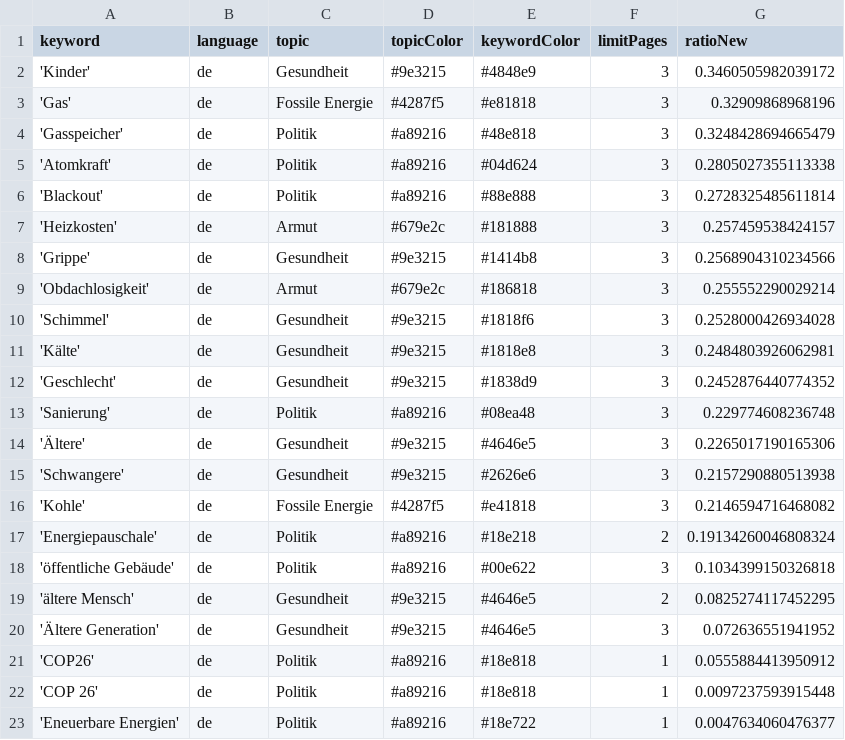
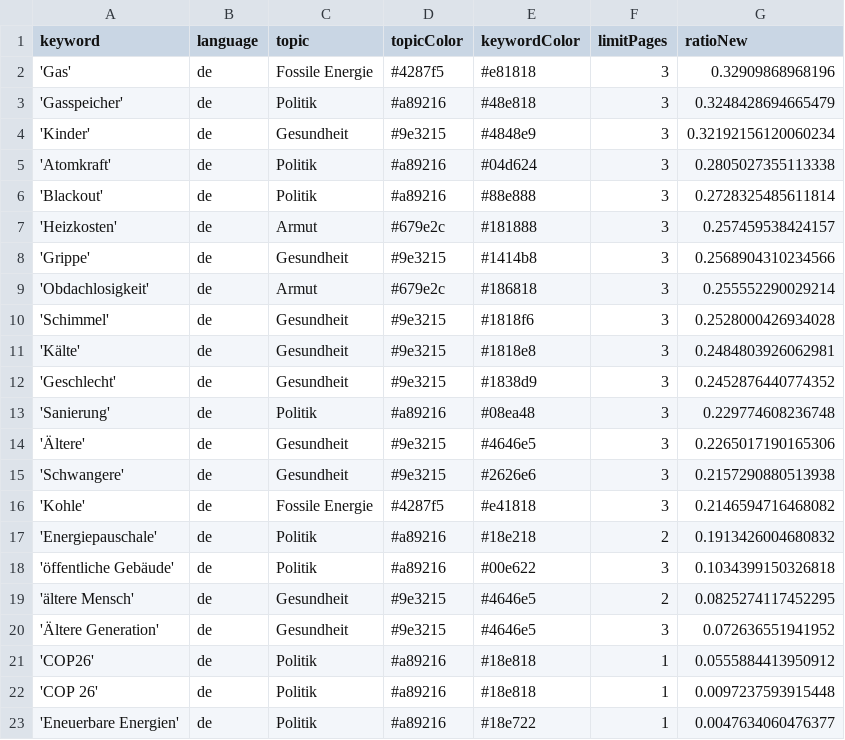
Before and after one commit to tlais147-physgeo01/winterIsComing2, a CSV file: keywords.csv, drawn as a sheet.

```diff
--- a/keywords.csv
+++ b/keywords.csv
@@ -1,5 +1,5 @@
 keyword,language,topic,topicColor,keywordColor,limitPages,ratioNew
-'Kinder',de,Gesundheit,#9e3215,#4848e9,3,0.3460505982039172
 'Gas',de,Fossile Energie,#4287f5,#e81818,3,0.32909868968196
 'Gasspeicher',de,Politik,#a89216,#48e818,3,0.3248428694665479
+'Kinder',de,Gesundheit,#9e3215,#4848e9,3,0.32192156120060234
 'Atomkraft',de,Politik,#a89216,#04d624,3,0.2805027355113338
@@ -16,3 +16,3 @@ keyword,language,topic,topicColor,keywordColor,limitPages,ratioNew
 'Kohle',de,Fossile Energie,#4287f5,#e41818,3,0.2146594716468082
-'Energiepauschale',de,Politik,#a89216,#18e218,2,0.19134260046808324
+'Energiepauschale',de,Politik,#a89216,#18e218,2,0.1913426004680832
 'öffentliche Gebäude',de,Politik,#a89216,#00e622,3,0.1034399150326818
```
Also changed, not shown: csv/news_2023_02.csv.
